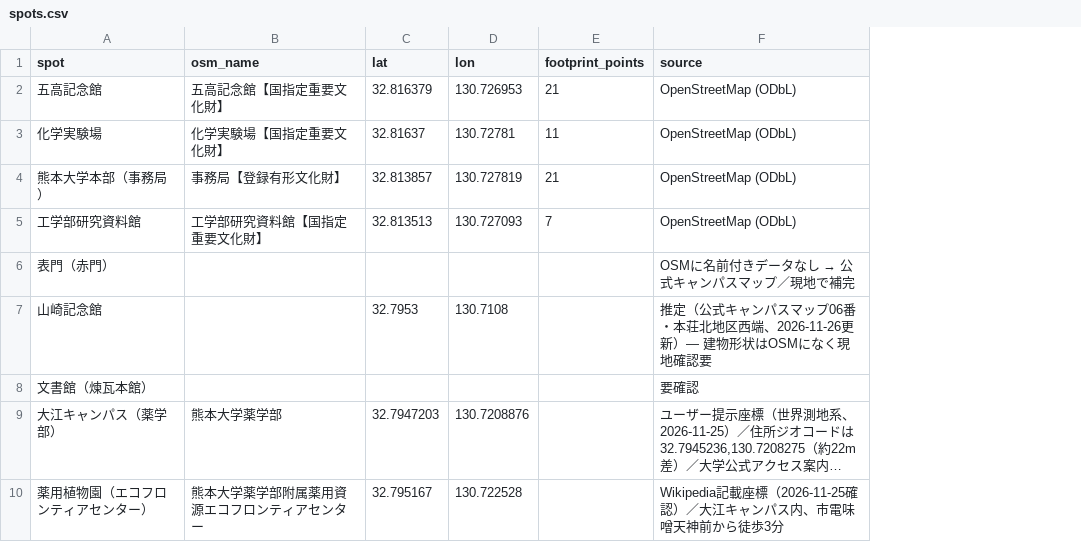
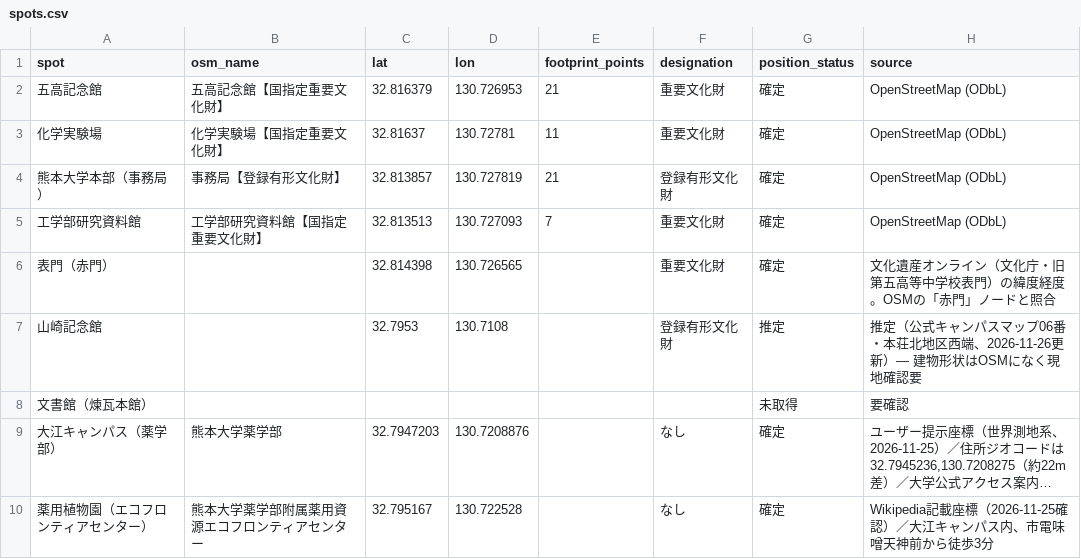
Before and after one commit to Gami19/kumadai-sanpo, a CSV file: data/geo/spots.csv, drawn as a sheet; long unchanged cells end in …; addresses are those after the commit; the diff names each change by its address in the sheet, - before the commit and + after, or states it on an @@ line.

```diff
--- a/data/geo/spots.csv
+++ b/data/geo/spots.csv
+column F (designation), rows 2-10: 重要文化財 | 重要文化財 | 登録有形文化財 | 重要文化財 | 重要文化財 | 登録有形文化財 |  | なし | なし
+column G (position_status), rows 2-10: 確定 | 確定 | 確定 | 確定 | 確定 | 推定 | 未取得 | 確定 | 確定
-C6 (lat): (empty)
+C6 (lat): 32.814398
-D6 (lon): (empty)
+D6 (lon): 130.726565
@@ H6 (source): OSMに名前付きデータなし → 公式キャンパスマップ／現地で補完 → 文化遺産オンライン（文化庁・旧第五高等中学校表門）の緯度経度。OSMの「赤門」ノードと照合 @@
```
Also changed, not shown: 24 other files.
